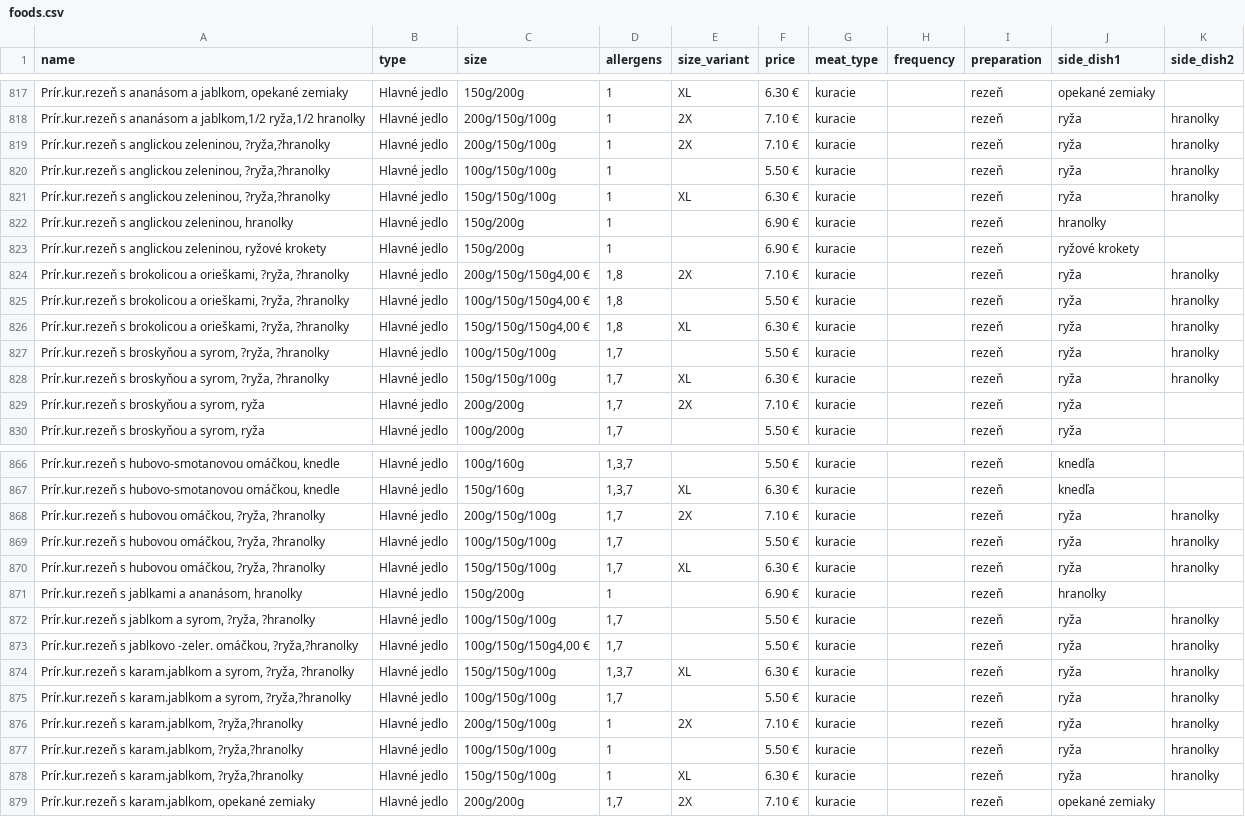
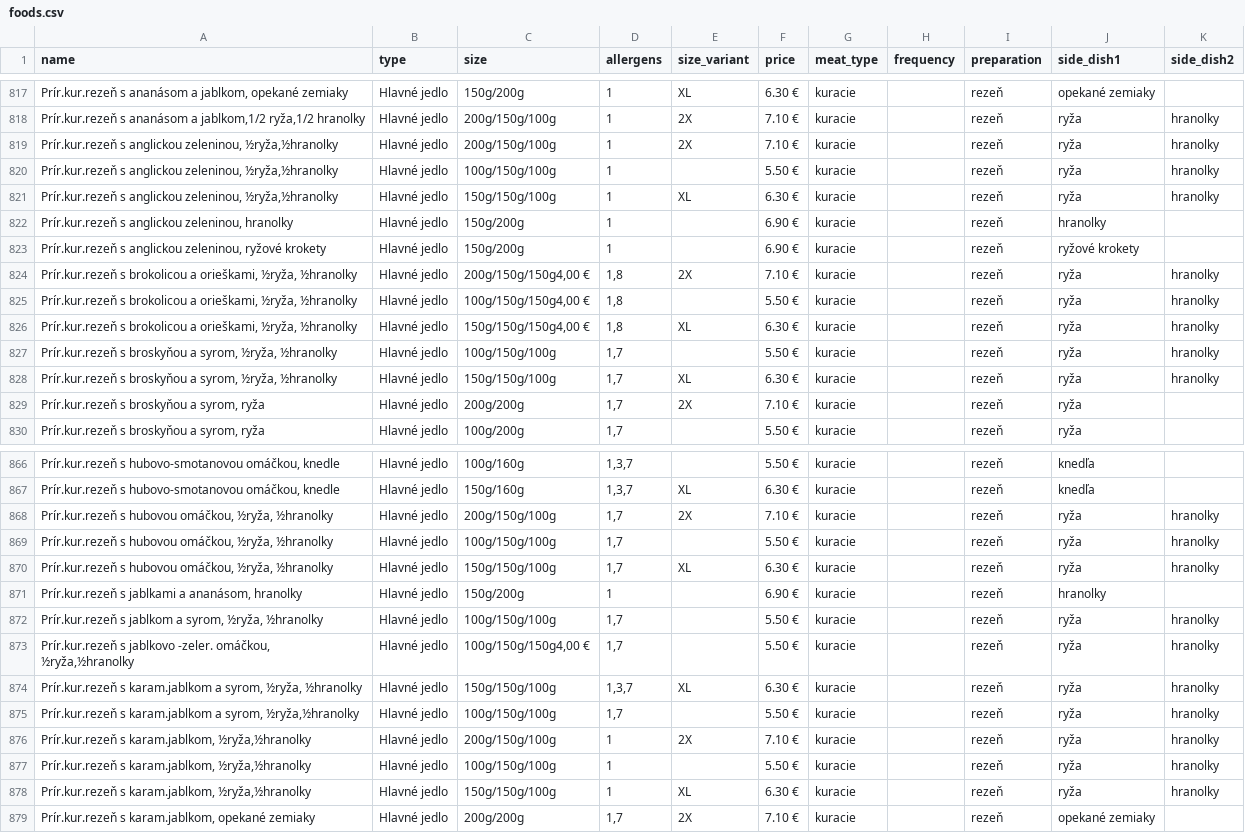
Before and after one commit to julecko/dailyMenuCreator, a CSV file: storage/foods.csv, drawn as a sheet; only a part is shown, gaps mark what is left out; the diff covers the shown part only.

```diff
--- a/storage/foods.csv
+++ b/storage/foods.csv
@@ -818,12 +818,12 @@ Prír.kur.rezeň s ananásom a jablkom, opekané zemiaky;Hlavné jedlo;150g/200g
 Prír.kur.rezeň s ananásom a jablkom,1/2 ryža,1/2 hranolky;Hlavné jedlo;200g/150g/100g;1;2X;7.10 €;kuracie;;rezeň;ryža;hranolky
-Prír.kur.rezeň s anglickou zeleninou, ?ryža,?hranolky;Hlavné jedlo;200g/150g/100g;1;2X;7.10 €;kuracie;;rezeň;ryža;hranolky
-Prír.kur.rezeň s anglickou zeleninou, ?ryža,?hranolky;Hlavné jedlo;100g/150g/100g;1;;5.50 €;kuracie;;rezeň;ryža;hranolky
-Prír.kur.rezeň s anglickou zeleninou, ?ryža,?hranolky;Hlavné jedlo;150g/150g/100g;1;XL;6.30 €;kuracie;;rezeň;ryža;hranolky
+Prír.kur.rezeň s anglickou zeleninou, ½ryža,½hranolky;Hlavné jedlo;200g/150g/100g;1;2X;7.10 €;kuracie;;rezeň;ryža;hranolky
+Prír.kur.rezeň s anglickou zeleninou, ½ryža,½hranolky;Hlavné jedlo;100g/150g/100g;1;;5.50 €;kuracie;;rezeň;ryža;hranolky
+Prír.kur.rezeň s anglickou zeleninou, ½ryža,½hranolky;Hlavné jedlo;150g/150g/100g;1;XL;6.30 €;kuracie;;rezeň;ryža;hranolky
 Prír.kur.rezeň s anglickou zeleninou, hranolky;Hlavné jedlo;150g/200g;1;;6.90 €;kuracie;;rezeň;hranolky;
 Prír.kur.rezeň s anglickou zeleninou, ryžové krokety;Hlavné jedlo;150g/200g;1;;6.90 €;kuracie;;rezeň;ryžové krokety;
-Prír.kur.rezeň s brokolicou a orieškami, ?ryža, ?hranolky;Hlavné jedlo;200g/150g/150g4,00 €;1,8;2X;7.10 €;kuracie;;rezeň;ryža;hranolky
-Prír.kur.rezeň s brokolicou a orieškami, ?ryža, ?hranolky;Hlavné jedlo;100g/150g/150g4,00 €;1,8;;5.50 €;kuracie;;rezeň;ryža;hranolky
-Prír.kur.rezeň s brokolicou a orieškami, ?ryža, ?hranolky;Hlavné jedlo;150g/150g/150g4,00 €;1,8;XL;6.30 €;kuracie;;rezeň;ryža;hranolky
-Prír.kur.rezeň s broskyňou a syrom, ?ryža, ?hranolky;Hlavné jedlo;100g/150g/100g;1,7;;5.50 €;kuracie;;rezeň;ryža;hranolky
-Prír.kur.rezeň s broskyňou a syrom, ?ryža, ?hranolky;Hlavné jedlo;150g/150g/100g;1,7;XL;6.30 €;kuracie;;rezeň;ryža;hranolky
+Prír.kur.rezeň s brokolicou a orieškami, ½ryža, ½hranolky;Hlavné jedlo;200g/150g/150g4,00 €;1,8;2X;7.10 €;kuracie;;rezeň;ryža;hranolky
+Prír.kur.rezeň s brokolicou a orieškami, ½ryža, ½hranolky;Hlavné jedlo;100g/150g/150g4,00 €;1,8;;5.50 €;kuracie;;rezeň;ryža;hranolky
+Prír.kur.rezeň s brokolicou a orieškami, ½ryža, ½hranolky;Hlavné jedlo;150g/150g/150g4,00 €;1,8;XL;6.30 €;kuracie;;rezeň;ryža;hranolky
+Prír.kur.rezeň s broskyňou a syrom, ½ryža, ½hranolky;Hlavné jedlo;100g/150g/100g;1,7;;5.50 €;kuracie;;rezeň;ryža;hranolky
+Prír.kur.rezeň s broskyňou a syrom, ½ryža, ½hranolky;Hlavné jedlo;150g/150g/100g;1,7;XL;6.30 €;kuracie;;rezeň;ryža;hranolky
 Prír.kur.rezeň s broskyňou a syrom, ryža;Hlavné jedlo;200g/200g;1,7;2X;7.10 €;kuracie;;rezeň;ryža;
@@ -867,13 +867,13 @@ Prír.kur.rezeň s hubovo-smotanovou omáčkou, knedle;Hlavné jedlo;100g/160g;1
 Prír.kur.rezeň s hubovo-smotanovou omáčkou, knedle;Hlavné jedlo;150g/160g;1,3,7;XL;6.30 €;kuracie;;rezeň;knedľa;
-Prír.kur.rezeň s hubovou omáčkou, ?ryža, ?hranolky;Hlavné jedlo;200g/150g/100g;1,7;2X;7.10 €;kuracie;;rezeň;ryža;hranolky
-Prír.kur.rezeň s hubovou omáčkou, ?ryža, ?hranolky;Hlavné jedlo;100g/150g/100g;1,7;;5.50 €;kuracie;;rezeň;ryža;hranolky
-Prír.kur.rezeň s hubovou omáčkou, ?ryža, ?hranolky;Hlavné jedlo;150g/150g/100g;1,7;XL;6.30 €;kuracie;;rezeň;ryža;hranolky
+Prír.kur.rezeň s hubovou omáčkou, ½ryža, ½hranolky;Hlavné jedlo;200g/150g/100g;1,7;2X;7.10 €;kuracie;;rezeň;ryža;hranolky
+Prír.kur.rezeň s hubovou omáčkou, ½ryža, ½hranolky;Hlavné jedlo;100g/150g/100g;1,7;;5.50 €;kuracie;;rezeň;ryža;hranolky
+Prír.kur.rezeň s hubovou omáčkou, ½ryža, ½hranolky;Hlavné jedlo;150g/150g/100g;1,7;XL;6.30 €;kuracie;;rezeň;ryža;hranolky
 Prír.kur.rezeň s jablkami a ananásom, hranolky;Hlavné jedlo;150g/200g;1;;6.90 €;kuracie;;rezeň;hranolky;
-Prír.kur.rezeň s jablkom a syrom, ?ryža, ?hranolky;Hlavné jedlo;100g/150g/100g;1,7;;5.50 €;kuracie;;rezeň;ryža;hranolky
-Prír.kur.rezeň s jablkovo -zeler. omáčkou, ?ryža,?hranolky;Hlavné jedlo;100g/150g/150g4,00 €;1,7;;5.50 €;kuracie;;rezeň;ryža;hranolky
-Prír.kur.rezeň s karam.jablkom a syrom, ?ryža, ?hranolky;Hlavné jedlo;150g/150g/100g;1,3,7;XL;6.30 €;kuracie;;rezeň;ryža;hranolky
-Prír.kur.rezeň s karam.jablkom a syrom, ?ryža,?hranolky;Hlavné jedlo;100g/150g/100g;1,7;;5.50 €;kuracie;;rezeň;ryža;hranolky
-Prír.kur.rezeň s karam.jablkom, ?ryža,?hranolky;Hlavné jedlo;200g/150g/100g;1;2X;7.10 €;kuracie;;rezeň;ryža;hranolky
-Prír.kur.rezeň s karam.jablkom, ?ryža,?hranolky;Hlavné jedlo;100g/150g/100g;1;;5.50 €;kuracie;;rezeň;ryža;hranolky
-Prír.kur.rezeň s karam.jablkom, ?ryža,?hranolky;Hlavné jedlo;150g/150g/100g;1;XL;6.30 €;kuracie;;rezeň;ryža;hranolky
+Prír.kur.rezeň s jablkom a syrom, ½ryža, ½hranolky;Hlavné jedlo;100g/150g/100g;1,7;;5.50 €;kuracie;;rezeň;ryža;hranolky
+Prír.kur.rezeň s jablkovo -zeler. omáčkou, ½ryža,½hranolky;Hlavné jedlo;100g/150g/150g4,00 €;1,7;;5.50 €;kuracie;;rezeň;ryža;hranolky
+Prír.kur.rezeň s karam.jablkom a syrom, ½ryža, ½hranolky;Hlavné jedlo;150g/150g/100g;1,3,7;XL;6.30 €;kuracie;;rezeň;ryža;hranolky
+Prír.kur.rezeň s karam.jablkom a syrom, ½ryža,½hranolky;Hlavné jedlo;100g/150g/100g;1,7;;5.50 €;kuracie;;rezeň;ryža;hranolky
+Prír.kur.rezeň s karam.jablkom, ½ryža,½hranolky;Hlavné jedlo;200g/150g/100g;1;2X;7.10 €;kuracie;;rezeň;ryža;hranolky
+Prír.kur.rezeň s karam.jablkom, ½ryža,½hranolky;Hlavné jedlo;100g/150g/100g;1;;5.50 €;kuracie;;rezeň;ryža;hranolky
+Prír.kur.rezeň s karam.jablkom, ½ryža,½hranolky;Hlavné jedlo;150g/150g/100g;1;XL;6.30 €;kuracie;;rezeň;ryža;hranolky
 Prír.kur.rezeň s karam.jablkom, opekané zemiaky;Hlavné jedlo;200g/200g;1,7;2X;7.10 €;kuracie;;rezeň;opekané zemiaky;
```
Also changed, not shown: 138 edited cells elsewhere in this file.
